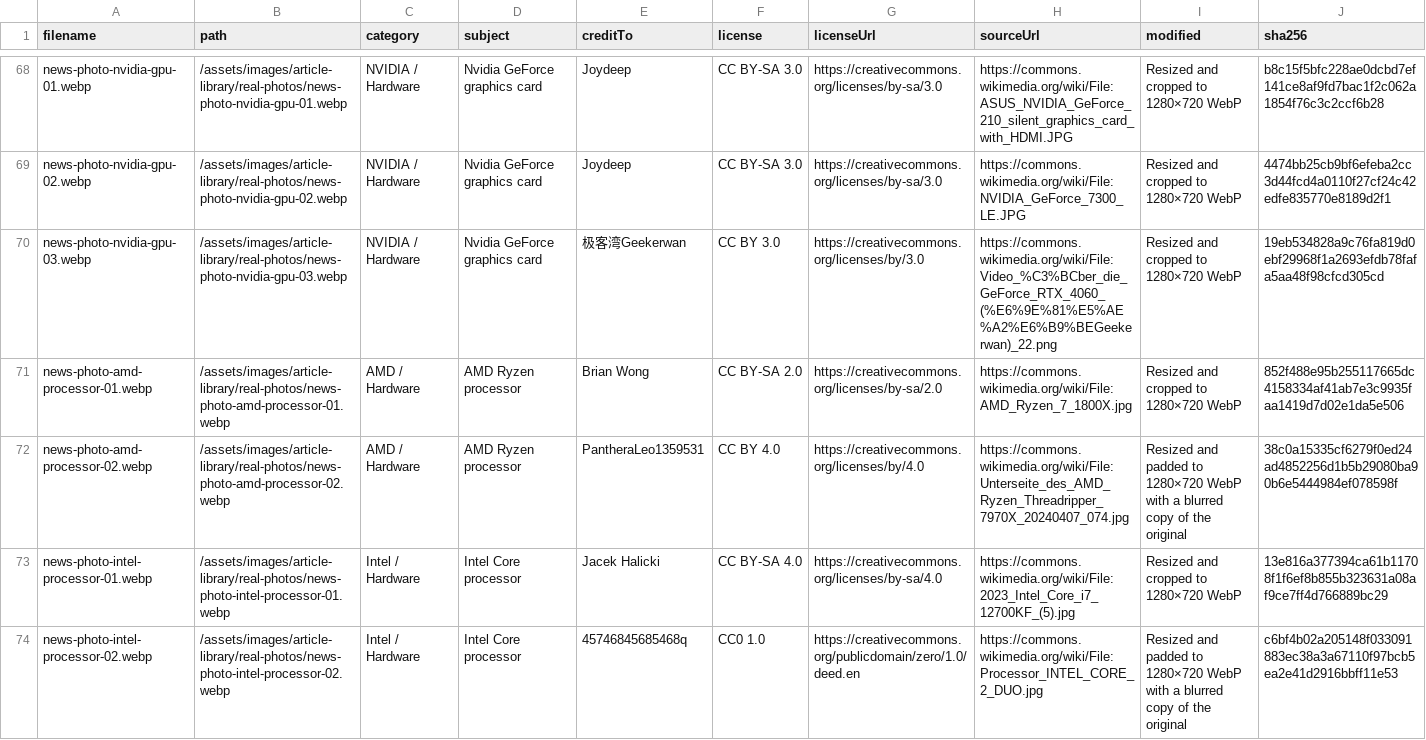
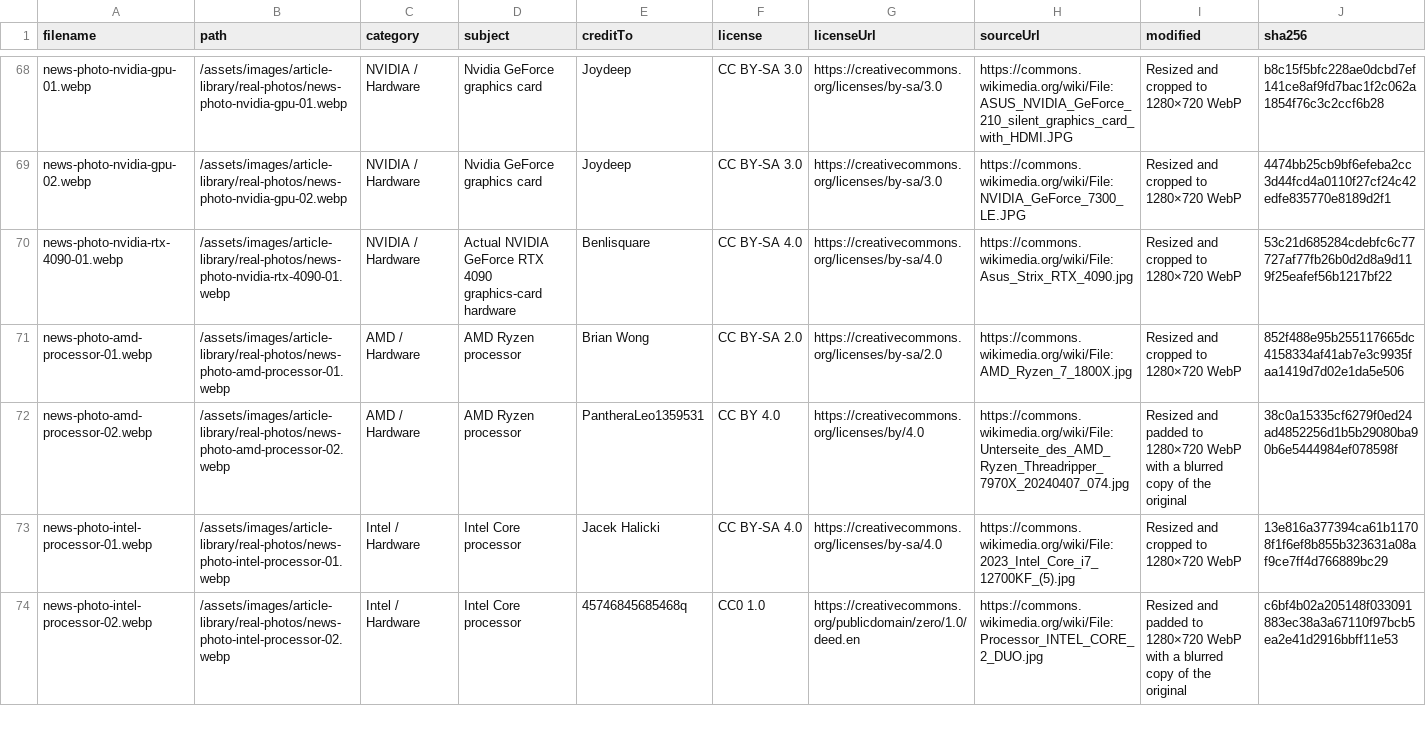
Before and after one commit to MatthewMRoupp/MRTechworks, a CSV file: NEWS_PHOTO_CREDITS.csv, drawn as a sheet; only a part is shown, gaps mark what is left out; the diff covers the shown part only.

```diff
--- a/NEWS_PHOTO_CREDITS.csv
+++ b/NEWS_PHOTO_CREDITS.csv
@@ -69,3 +69,3 @@ news-photo-nvidia-gpu-01.webp,/assets/images/article-library/real-photos/news-ph
 news-photo-nvidia-gpu-02.webp,/assets/images/article-library/real-photos/news-photo-nvidia-gpu-02.webp,NVIDIA / Hardware,Nvidia GeForce graphics card,Joydeep,CC BY-SA 3.0,https://creativecommons.org/licenses/by-sa/3.0,https://commons.wikimedia.org/wiki/File:NVIDIA_GeForce_7300_LE.JPG,Resized and cropped to 1280×720 WebP,4474bb25cb9bf6efeba2cc3d44fcd4a0110f27cf24c42edfe835770e8189d2f1
-news-photo-nvidia-gpu-03.webp,/assets/images/article-library/real-photos/news-photo-nvidia-gpu-03.webp,NVIDIA / Hardware,Nvidia GeForce graphics card,极客湾Geekerwan,CC BY 3.0,https://creativecommons.org/licenses/by/3.0,https://commons.wikimedia.org/wiki/File:Video_%C3%BCber_die_GeForce_RTX_4060_(%E6%9E%81%E5%AE%A2%E6%B9%BEGeekerwan)_22.png,Resized and cropped to 1280×720 WebP,19eb534828a9c76fa819d0ebf29968f1a2693efdb78fafa5aa48f98cfcd305cd
+news-photo-nvidia-rtx-4090-01.webp,/assets/images/article-library/real-photos/news-photo-nvidia-rtx-4090-01.webp,NVIDIA / Hardware,Actual NVIDIA GeForce RTX 4090 graphics-card hardware,Benlisquare,CC BY-SA 4.0,https://creativecommons.org/licenses/by-sa/4.0,https://commons.wikimedia.org/wiki/File:Asus_Strix_RTX_4090.jpg,Resized and cropped to 1280×720 WebP,53c21d685284cdebfc6c77727af77fb26b0d2d8a9d119f25eafef56b1217bf22
 news-photo-amd-processor-01.webp,/assets/images/article-library/real-photos/news-photo-amd-processor-01.webp,AMD / Hardware,AMD Ryzen processor,Brian Wong,CC BY-SA 2.0,https://creativecommons.org/licenses/by-sa/2.0,https://commons.wikimedia.org/wiki/File:AMD_Ryzen_7_1800X.jpg,Resized and cropped to 1280×720 WebP,852f488e95b255117665dc4158334af41ab7e3c9935faa1419d7d02e1da5e506
```
Also changed, not shown: 39 edited cells elsewhere in this file, 17 other files.
